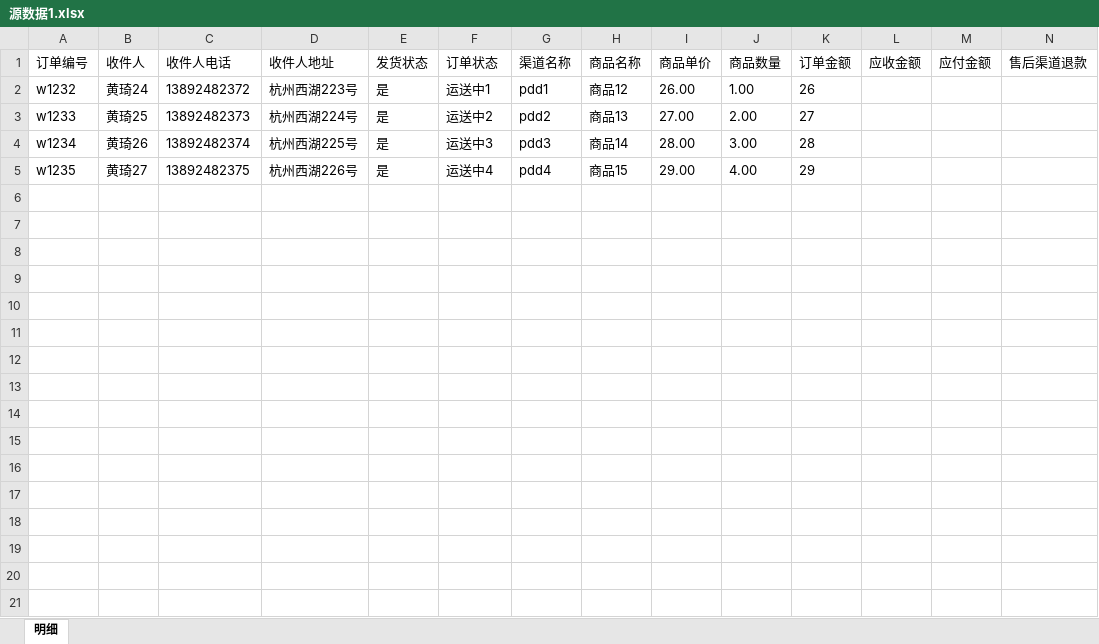
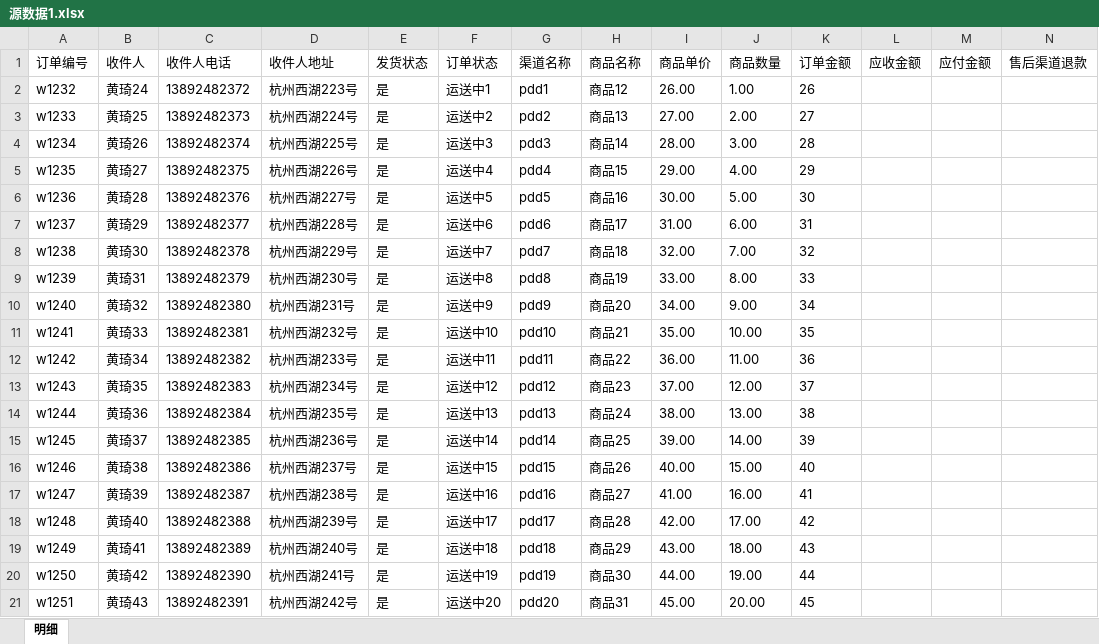
Before and after one commit to xl-wolf/excelsOps, an Excel workbook: sourceData/源数据/源数据1.xlsx, sheet 明细, drawn as a sheet; only a part is shown; values as stored, in another font and other column widths than the file's, no borders; rows hold the shown columns only; the diff names each change by its address in the sheet, - before the commit and + after, or states it on an @@ line.

```diff
--- a/sourceData/源数据/源数据1.xlsx (sheet 明细)
+++ b/sourceData/源数据/源数据1.xlsx (sheet 明细)
+row 6: w1236 | 黄琦28 | 13892482376 | 杭州西湖227号 | 是 | 运送中5 | pdd5 | 商品16 | 30.00 | 5.00 | 30
+row 7: w1237 | 黄琦29 | 13892482377 | 杭州西湖228号 | 是 | 运送中6 | pdd6 | 商品17 | 31.00 | 6.00 | 31
+row 8: w1238 | 黄琦30 | 13892482378 | 杭州西湖229号 | 是 | 运送中7 | pdd7 | 商品18 | 32.00 | 7.00 | 32
+row 9: w1239 | 黄琦31 | 13892482379 | 杭州西湖230号 | 是 | 运送中8 | pdd8 | 商品19 | 33.00 | 8.00 | 33
+row 10: w1240 | 黄琦32 | 13892482380 | 杭州西湖231号 | 是 | 运送中9 | pdd9 | 商品20 | 34.00 | 9.00 | 34
+row 11: w1241 | 黄琦33 | 13892482381 | 杭州西湖232号 | 是 | 运送中10 | pdd10 | 商品21 | 35.00 | 10.00 | 35
+row 12: w1242 | 黄琦34 | 13892482382 | 杭州西湖233号 | 是 | 运送中11 | pdd11 | 商品22 | 36.00 | 11.00 | 36
+row 13: w1243 | 黄琦35 | 13892482383 | 杭州西湖234号 | 是 | 运送中12 | pdd12 | 商品23 | 37.00 | 12.00 | 37
+row 14: w1244 | 黄琦36 | 13892482384 | 杭州西湖235号 | 是 | 运送中13 | pdd13 | 商品24 | 38.00 | 13.00 | 38
+row 15: w1245 | 黄琦37 | 13892482385 | 杭州西湖236号 | 是 | 运送中14 | pdd14 | 商品25 | 39.00 | 14.00 | 39
+row 16: w1246 | 黄琦38 | 13892482386 | 杭州西湖237号 | 是 | 运送中15 | pdd15 | 商品26 | 40.00 | 15.00 | 40
+row 17: w1247 | 黄琦39 | 13892482387 | 杭州西湖238号 | 是 | 运送中16 | pdd16 | 商品27 | 41.00 | 16.00 | 41
+row 18: w1248 | 黄琦40 | 13892482388 | 杭州西湖239号 | 是 | 运送中17 | pdd17 | 商品28 | 42.00 | 17.00 | 42
+row 19: w1249 | 黄琦41 | 13892482389 | 杭州西湖240号 | 是 | 运送中18 | pdd18 | 商品29 | 43.00 | 18.00 | 43
+row 20: w1250 | 黄琦42 | 13892482390 | 杭州西湖241号 | 是 | 运送中19 | pdd19 | 商品30 | 44.00 | 19.00 | 44
+row 21: w1251 | 黄琦43 | 13892482391 | 杭州西湖242号 | 是 | 运送中20 | pdd20 | 商品31 | 45.00 | 20.00 | 45
```
Also changed, not shown: sourceData/售后仓库退款单/售后仓库退款单1.xlsx, sourceData/售后仓库退款单/售后仓库退款单2.xlsx, 7 other files.
